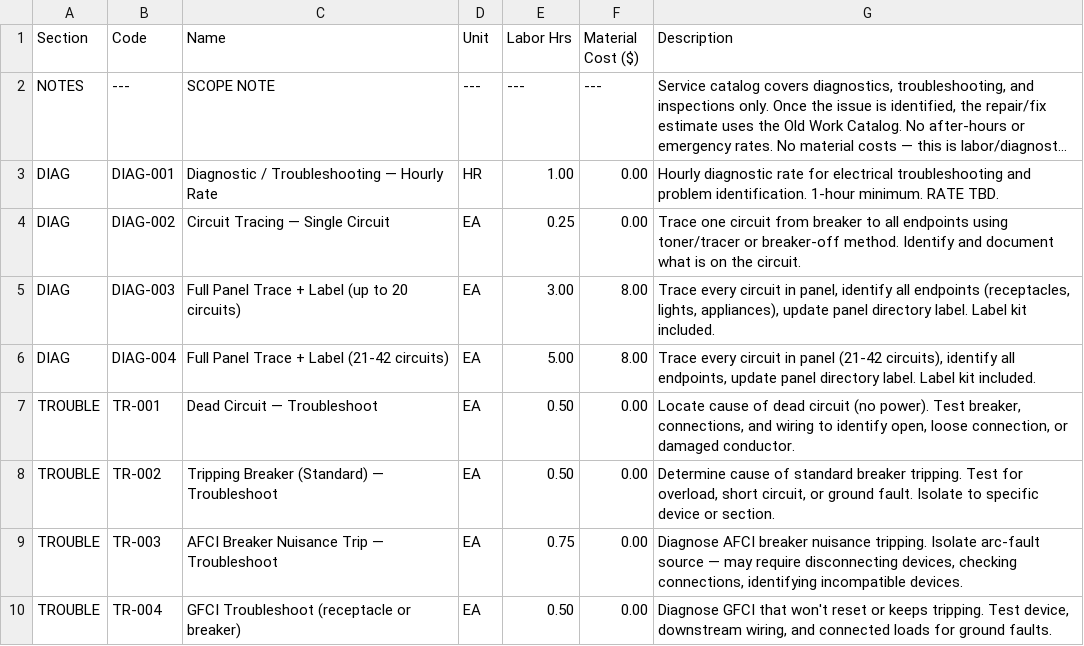
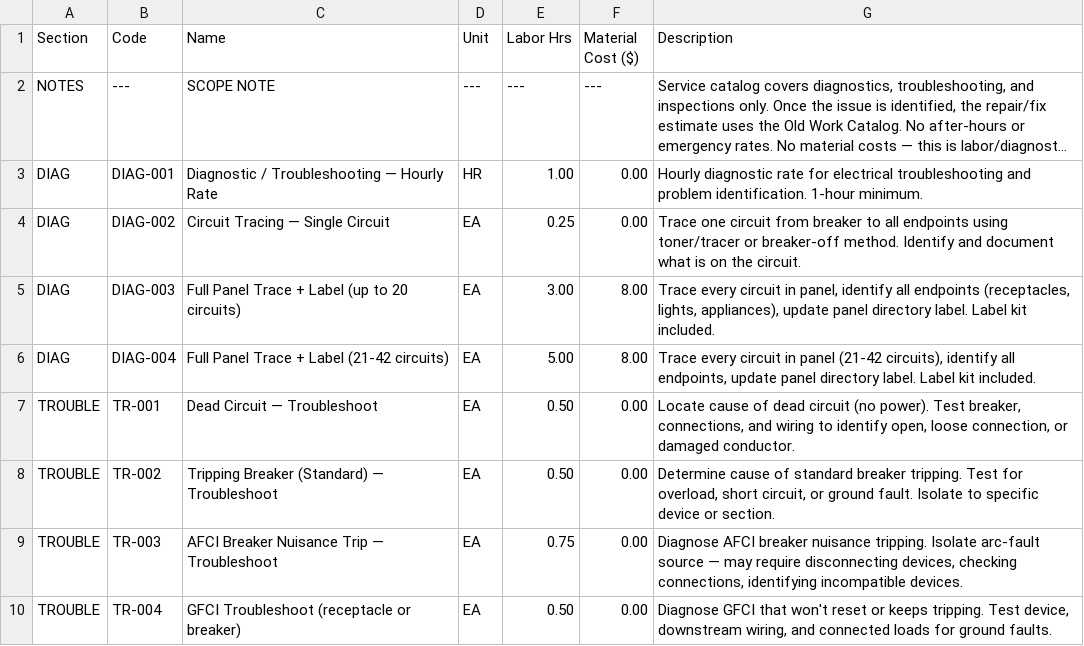
Before and after one commit to k7brown90-blip/RCEestimator, a CSV file: service_catalog.csv, drawn as a sheet; only a part is shown; long unchanged cells end in …; the diff names each change by its address in the sheet, - before the commit and + after, or states it on an @@ line.

```diff
--- a/service_catalog.csv
+++ b/service_catalog.csv
-G3 (Description): …1-hour minimum. RATE TBD.
+G3 (Description): …1-hour minimum.
```
Also changed, not shown: new_work_catalog.csv, old_work_catalog.csv, 12 other files.
